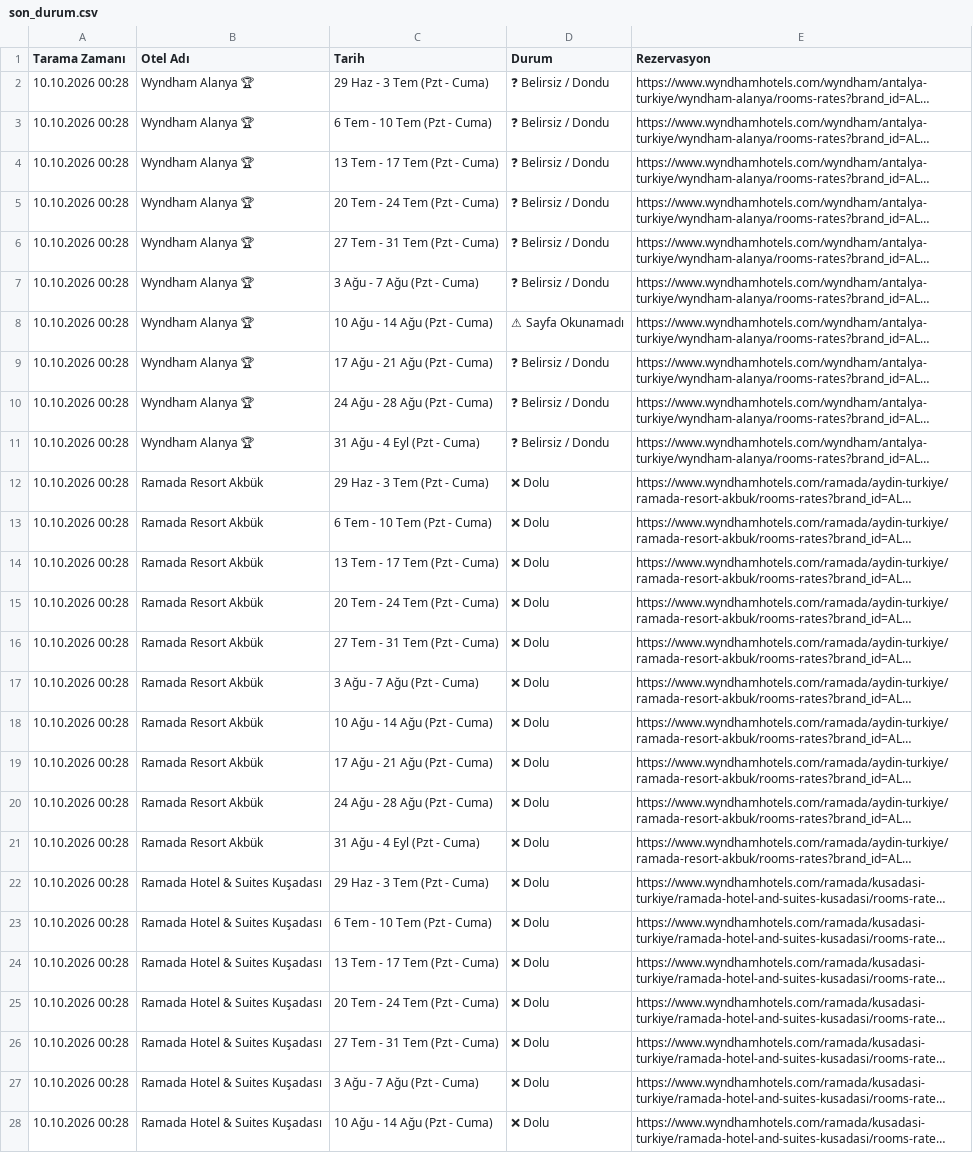
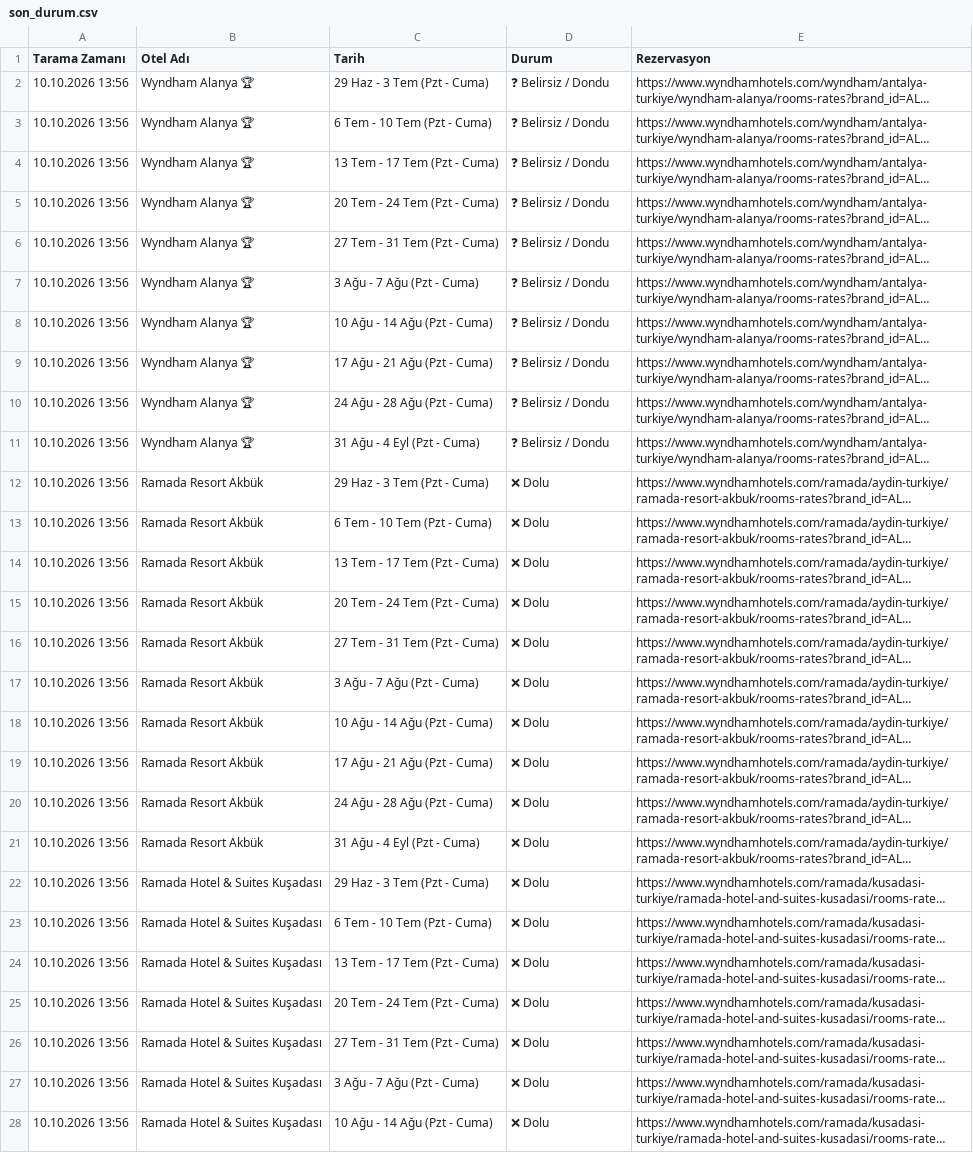
Before and after one commit to keremcelik089-alt/wyndham_bot_v4, a CSV file: son_durum.csv, drawn as a sheet; only a part is shown; long unchanged cells end in …; the diff covers the shown part only; the diff names each change by its address in the sheet, - before the commit and + after, or states it on an @@ line.

Commit message:
Otomatik Tarama Verileri Güncellendi

```diff
--- a/son_durum.csv
+++ b/son_durum.csv
-A2:A28 (Tarama Zamanı): 10.10.2026 00:28
+A2:A28 (Tarama Zamanı): 10.10.2026 13:56
-D8 (Durum): ⚠ Sayfa Okunamadı
+D8 (Durum): ❓ Belirsiz / Dondu
```
Also changed, not shown: 73 edited cells elsewhere in this file, bulunan_odalar_gecmisi.csv.
